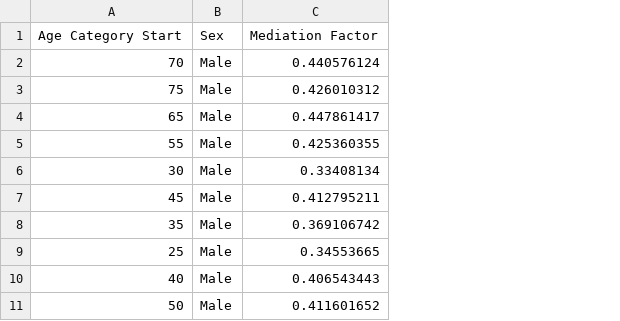
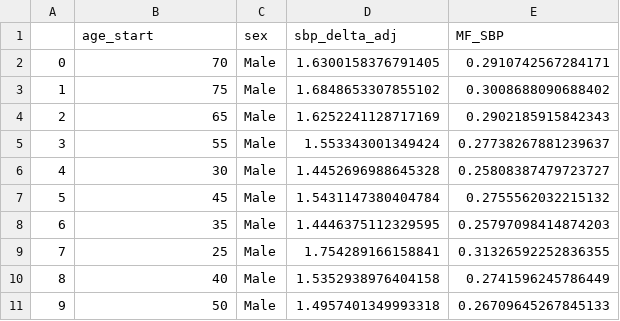
Before and after one commit to ihmeuw/vivarium_research, a CSV file: docs/source/models/risk_effects/bmi/heart_failure_MF.csv, drawn as a sheet; only a part is shown; removed rows and columns are numbered as before the commit, all else as after; the diff names each change by its address in the sheet, - before the commit and + after, or states it on an @@ line.

Commit message:
Adding mediation to BMI

```diff
--- a/docs/source/models/risk_effects/bmi/heart_failure_MF.csv
+++ b/docs/source/models/risk_effects/bmi/heart_failure_MF.csv
+column A, rows 2-11: 0 | 1 | 2 | 3 | 4 | 5 | 6 | 7 | 8 | 9
-column C, rows 2-11: 0.440576124 | 0.426010312 | 0.447861417 | 0.425360355 | 0.33408134 | 0.412795211 | 0.369106742 | 0.34553665 | 0.406543443 | 0.411601652
+column D, rows 2-11: 1.6300158376791405 | 1.6848653307855102 | 1.6252241128717169 | 1.553343001349424 | 1.4452696988645328 | 1.5431147380404784 | 1.4446375112329595 | 1.754289166158841 | 1.5352938976404158 | 1.4957401349993318
+column E, rows 2-11: 0.2910742567284171 | 0.3008688090688402 | 0.2902185915842343 | 0.27738267881239637 | 0.25808387479723727 | 0.2755562032215132 | 0.25797098414874203 | 0.31326592252836355 | 0.2741596245786449 | 0.26709645267845133
-row 1: Age Category Start | Sex | Mediation Factor
+row 1:  | age_start | sex | sbp_delta_adj | MF_SBP
```
Also changed, not shown: 1 other file.
